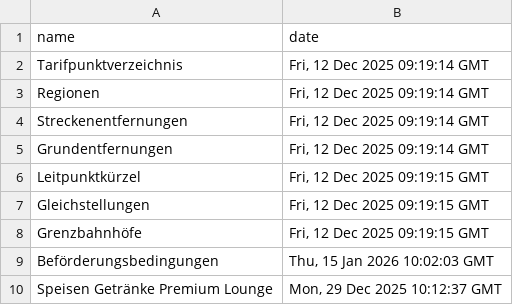
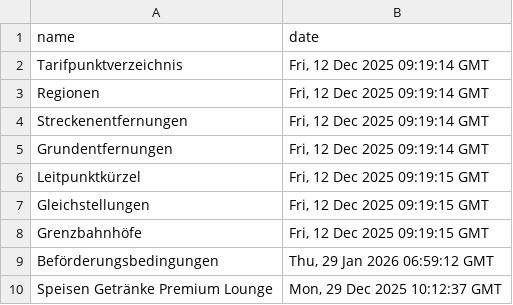
Before and after one commit to pajowu/deutschlandtarif-data, a CSV file: data/last_modified.csv, drawn as a sheet.

```diff
--- a/data/last_modified.csv
+++ b/data/last_modified.csv
@@ -8,3 +8,3 @@ Gleichstellungen,"Fri, 12 Dec 2025 09:19:15 GMT"
 Grenzbahnhöfe,"Fri, 12 Dec 2025 09:19:15 GMT"
-Beförderungsbedingungen,"Thu, 15 Jan 2026 10:02:03 GMT"
+Beförderungsbedingungen,"Thu, 29 Jan 2026 06:59:12 GMT"
 Speisen Getränke Premium Lounge,"Mon, 29 Dec 2025 10:12:37 GMT"
```
Also changed, not shown: 4 other files.
